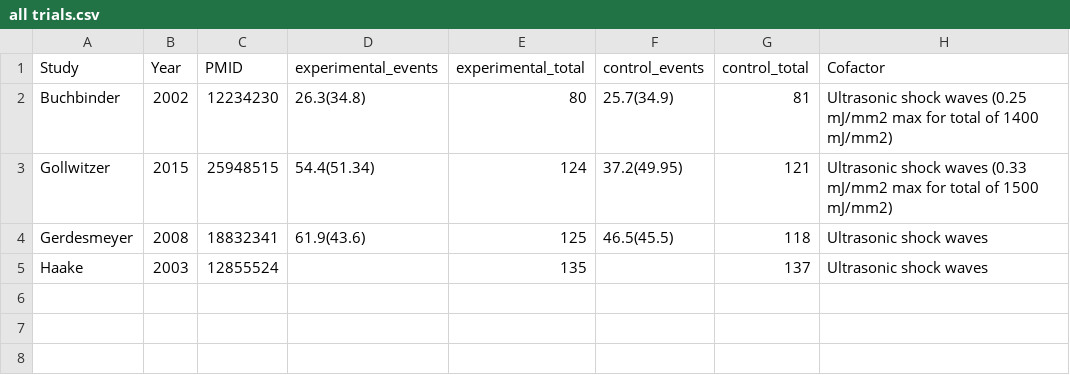
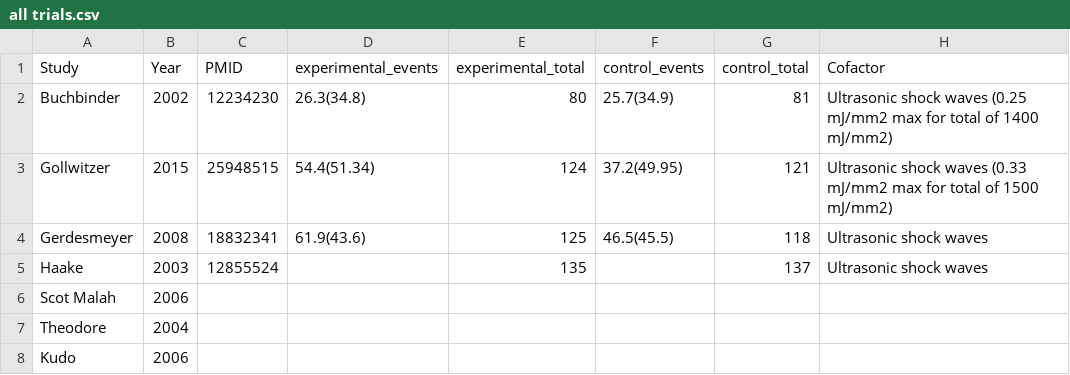
Before and after one commit to openMetaAnalysis/Plantar-fasciitis, a CSV file: data/all trials.csv, drawn as a sheet.

Commit message:
Added remainder of large trials

```diff
--- a/data/all trials.csv
+++ b/data/all trials.csv
@@ -5 +5,4 @@ Gerdesmeyer,2008,18832341,61.9(43.6),125,46.5(45.5),118,Ultrasonic shock waves,
 Haake,2003,12855524,,135,,137,Ultrasonic shock waves,
+Scot Malah, 2006,,,,,,
+Theodore, 2004,,,,,,
+Kudo, 2006,,,,,,
```
